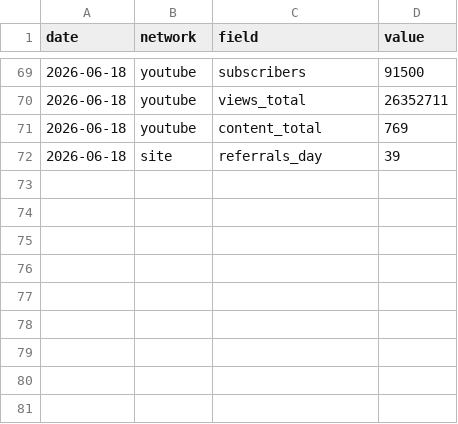
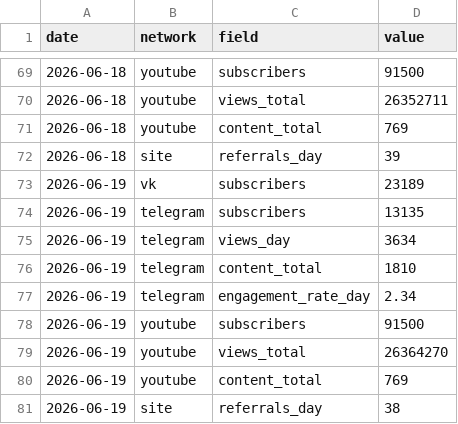
Before and after one commit to dondiego171-ux/smm-dashboard, a CSV file: data/metrics_history.csv, drawn as a sheet; only a part is shown, gaps mark what is left out; the diff names each change by its address in the sheet, - before the commit and + after, or states it on an @@ line.

```diff
--- a/data/metrics_history.csv
+++ b/data/metrics_history.csv
+row 73: 2026-06-19 | vk | subscribers | 23189
+row 74: 2026-06-19 | telegram | subscribers | 13135
+row 75: 2026-06-19 | telegram | views_day | 3634
+row 76: 2026-06-19 | telegram | content_total | 1810
+row 77: 2026-06-19 | telegram | engagement_rate_day | 2.34
+row 78: 2026-06-19 | youtube | subscribers | 91500
+row 79: 2026-06-19 | youtube | views_total | 26364270
+row 80: 2026-06-19 | youtube | content_total | 769
+row 81: 2026-06-19 | site | referrals_day | 38
```
Also changed, not shown: 3 other files.
